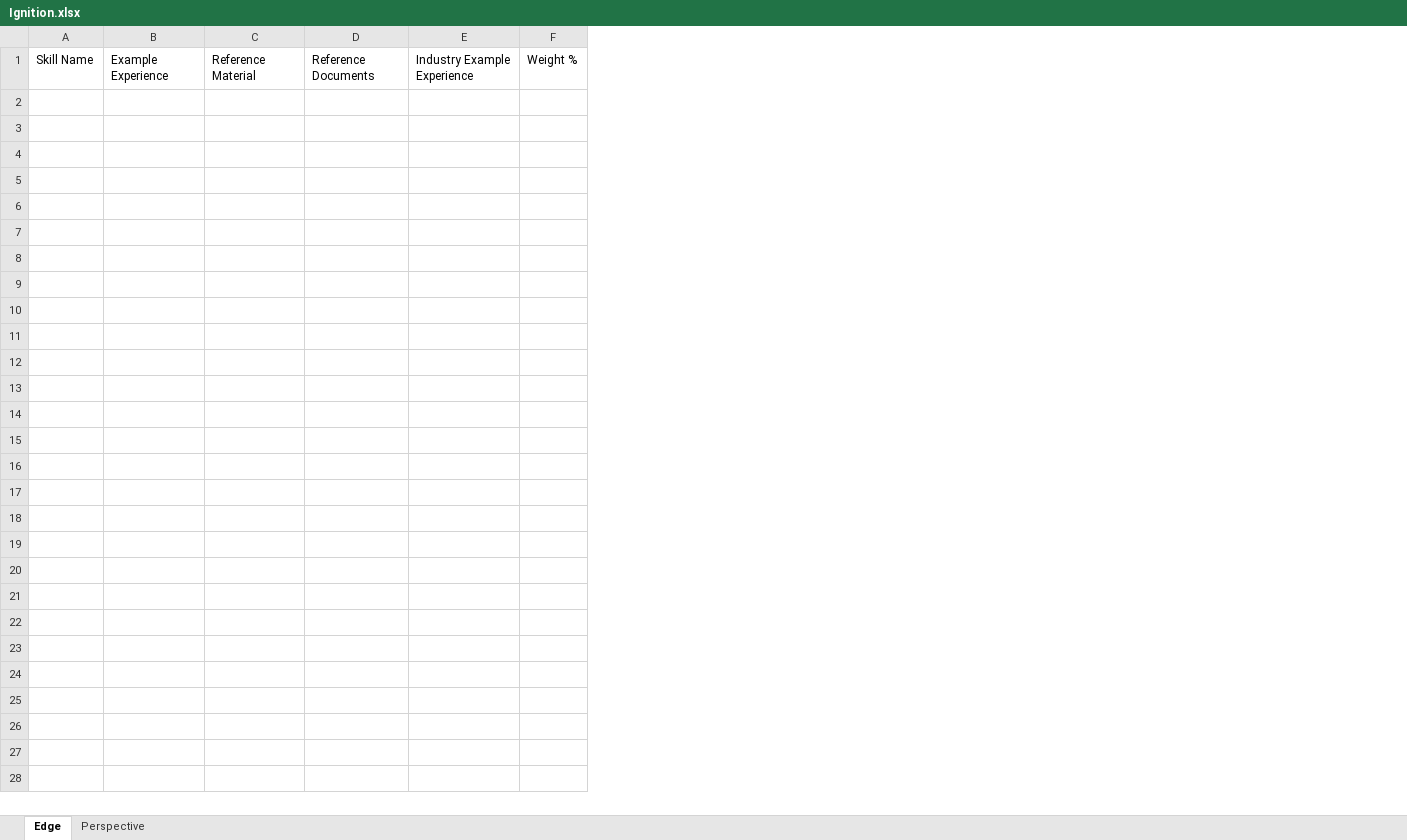
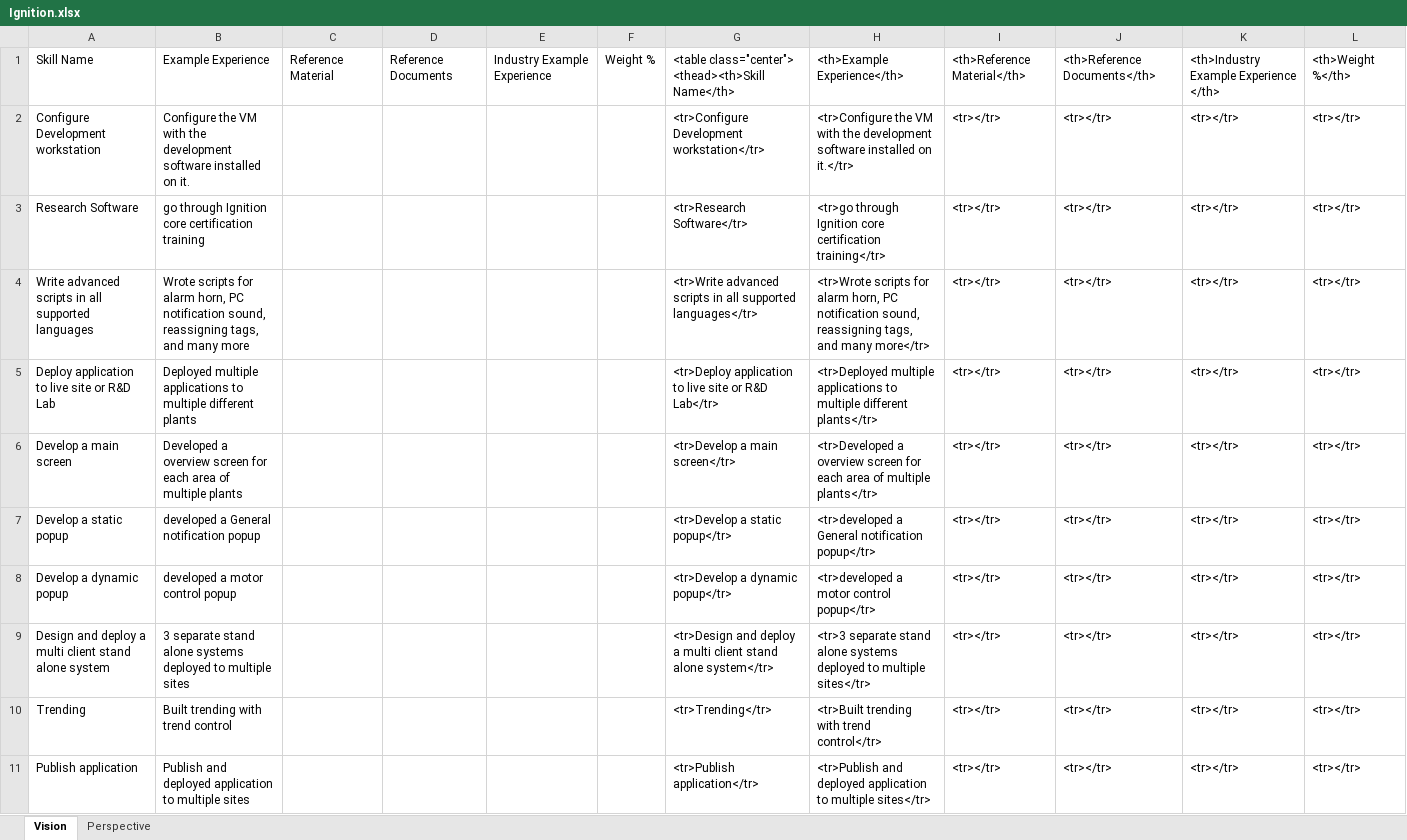
Before and after one commit to Olethrus/Olethrus.github.io, an Excel workbook: Excel Data/Ignition.xlsx, sheet Vision, drawn as a sheet; only a part is shown; values as stored, in another font and other column widths than the file's, no borders; removed rows and columns are numbered as before the commit, all else as after; ↵ is a line break in a cell; the diff covers the shown part only; the diff names each change by its address in the sheet, - before the commit and + after, or states it on an @@ line.

```diff
--- a/Excel Data/Ignition.xlsx (sheet Vision)
+++ b/Excel Data/Ignition.xlsx (sheet Vision)
-sheet tab: Edge
+sheet tab: Vision
-column A, row 1: Skill Name
-column B, row 1: Example Experience
+column A, row 1: Skill Name
+column B, row 1: Example Experience
+column G, row 1: <table class="center"> ↵ <thead><th>Skill Name</th>
+column H, row 1: <th>Example Experience</th>
+column I, row 1: <th>Reference Material</th>
+column J, row 1: <th>Reference Documents</th>
+column K, row 1: <th>Industry Example Experience </th>
+column L, row 1: <th>Weight %</th>
+row 2: Configure Development workstation | Configure the VM with the development software installed on it. |  |  |  |  | <tr>Configure Development workstation</tr> | <tr>Configure the VM with the development software installed on it.</tr> | <tr></tr> | <tr></tr> | <tr></tr> | <tr></tr>
+row 3: Research Software | go through Ignition core certification training |  |  |  |  | <tr>Research Software</tr> | <tr>go through Ignition core certification training</tr> | <tr></tr> | <tr></tr> | <tr></tr> | <tr></tr>
+row 4: Write advanced scripts in all supported languages | Wrote scripts for alarm horn, PC notification sound, reassigning tags, and many more |  |  |  |  | <tr>Write advanced scripts in all supported languages</tr> | <tr>Wrote scripts for alarm horn, PC notification sound, reassigning tags, and many more</tr> | <tr></tr> | <tr></tr> | <tr></tr> | <tr></tr>
+row 5: Deploy application to live site or R&D Lab | Deployed multiple applications to multiple different plants |  |  |  |  | <tr>Deploy application to live site or R&D Lab</tr> | <tr>Deployed multiple applications to multiple different plants</tr> | <tr></tr> | <tr></tr> | <tr></tr> | <tr></tr>
+row 6: Develop a main screen | Developed a overview screen for each area of multiple plants |  |  |  |  | <tr>Develop a main screen</tr> | <tr>Developed a overview screen for each area of multiple plants</tr> | <tr></tr> | <tr></tr> | <tr></tr> | <tr></tr>
+row 7: Develop a static popup | developed a General notification popup |  |  |  |  | <tr>Develop a static popup</tr> | <tr>developed a General notification popup</tr> | <tr></tr> | <tr></tr> | <tr></tr> | <tr></tr>
+row 8: Develop a dynamic popup | developed a motor control popup |  |  |  |  | <tr>Develop a dynamic popup</tr> | <tr>developed a motor control popup</tr> | <tr></tr> | <tr></tr> | <tr></tr> | <tr></tr>
+row 9: Design and deploy a multi client stand alone system | 3 separate stand alone systems deployed to multiple sites |  |  |  |  | <tr>Design and deploy a multi client stand alone system</tr> | <tr>3 separate stand alone systems deployed to multiple sites</tr> | <tr></tr> | <tr></tr> | <tr></tr> | <tr></tr>
+row 10: Trending | Built trending with trend control |  |  |  |  | <tr>Trending</tr> | <tr>Built trending with trend control</tr> | <tr></tr> | <tr></tr> | <tr></tr> | <tr></tr>
+row 11: Publish application | Publish and deployed application to multiple sites |  |  |  |  | <tr>Publish application</tr> | <tr>Publish and deployed application to multiple sites</tr> | <tr></tr> | <tr></tr> | <tr></tr> | <tr></tr>
```
Also changed, not shown: 10 added rows elsewhere in this sheet, sheet Perspective, Excel Data/AVEVA.xlsx, Excel Data/Misc.xlsx, 8 other files.
